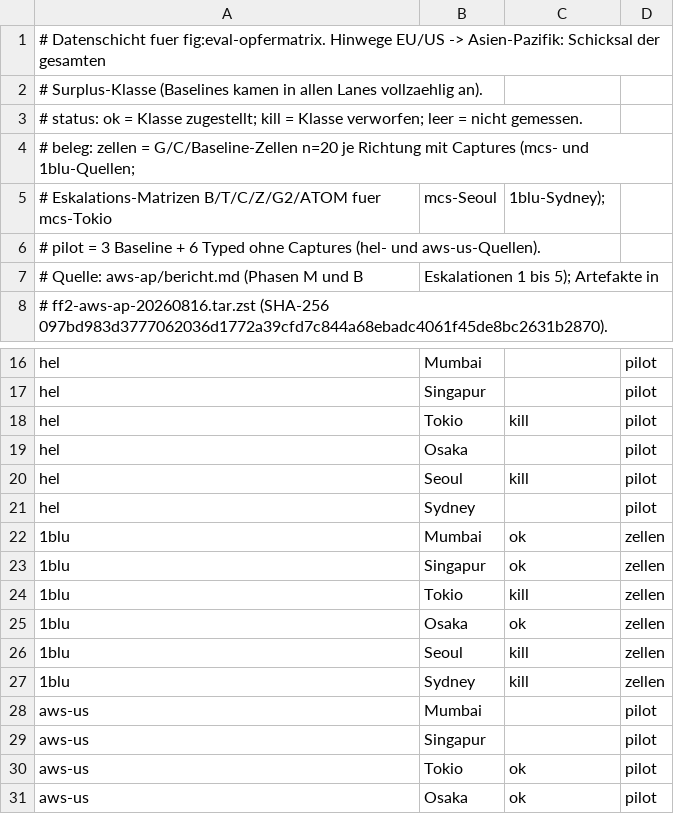
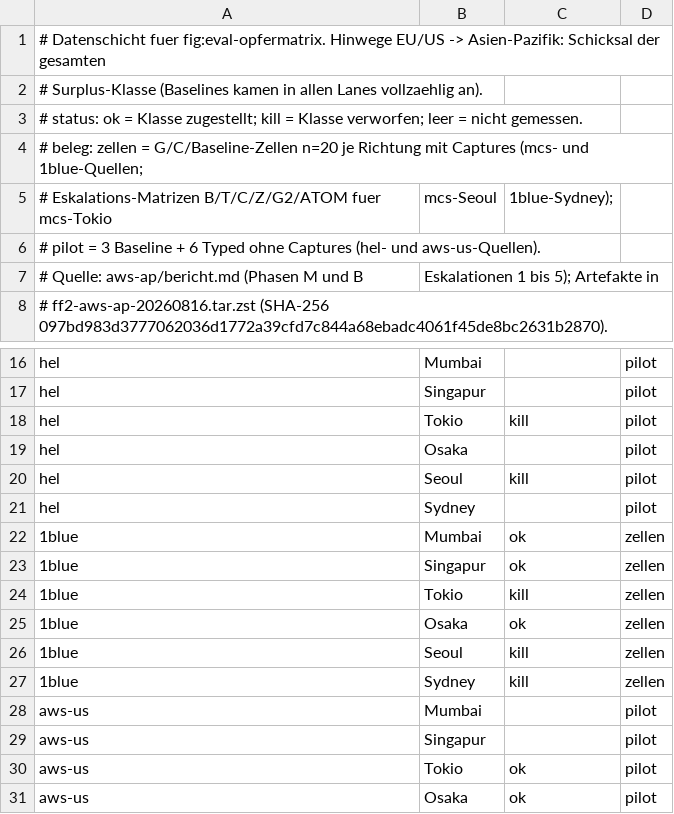
Before and after one commit to ab7z/mcs-thesis-docs, a CSV file: thesis/daten/ap-opfermatrix.csv, drawn as a sheet; only a part is shown, gaps mark what is left out.

```diff
--- a/thesis/daten/ap-opfermatrix.csv
+++ b/thesis/daten/ap-opfermatrix.csv
@@ -3,4 +3,4 @@
 # status: ok = Klasse zugestellt; kill = Klasse verworfen; leer = nicht gemessen.
-# beleg: zellen = G/C/Baseline-Zellen n=20 je Richtung mit Captures (mcs- und 1blu-Quellen;
-#   Eskalations-Matrizen B/T/C/Z/G2/ATOM fuer mcs-Tokio, mcs-Seoul, 1blu-Sydney);
+# beleg: zellen = G/C/Baseline-Zellen n=20 je Richtung mit Captures (mcs- und 1blue-Quellen;
+#   Eskalations-Matrizen B/T/C/Z/G2/ATOM fuer mcs-Tokio, mcs-Seoul, 1blue-Sydney);
 #   pilot = 3 Baseline + 6 Typed ohne Captures (hel- und aws-us-Quellen).
@@ -21,8 +21,8 @@ hel,Seoul,kill,pilot
 hel,Sydney,,pilot
-1blu,Mumbai,ok,zellen
-1blu,Singapur,ok,zellen
-1blu,Tokio,kill,zellen
-1blu,Osaka,ok,zellen
-1blu,Seoul,kill,zellen
-1blu,Sydney,kill,zellen
+1blue,Mumbai,ok,zellen
+1blue,Singapur,ok,zellen
+1blue,Tokio,kill,zellen
+1blue,Osaka,ok,zellen
+1blue,Seoul,kill,zellen
+1blue,Sydney,kill,zellen
 aws-us,Mumbai,,pilot
```
Also changed, not shown: thesis/daten/gate-zellen.csv, thesis/daten/konformitaet-kategorien.csv, 18 other files.
